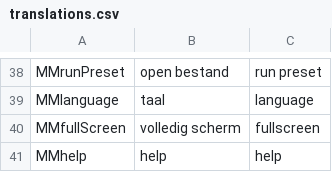
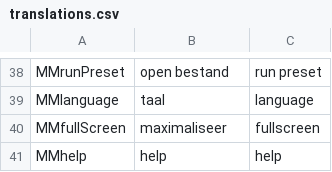
Before and after one commit to Informatica-Introproject-Lesser-Dim/Introproject-Form, a CSV file: IntroProject/dataFiles/translations.csv, drawn as a sheet; only a part is shown, gaps mark what is left out; the diff names each change by its address in the sheet, - before the commit and + after, or states it on an @@ line.

```diff
--- a/IntroProject/dataFiles/translations.csv
+++ b/IntroProject/dataFiles/translations.csv
-B40: volledig scherm
+B40: maximaliseer
```
Also changed, not shown: 1 other file.
